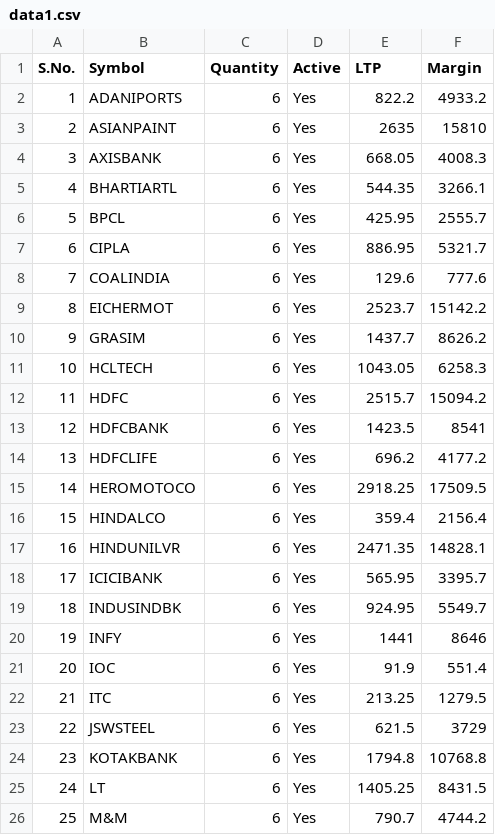
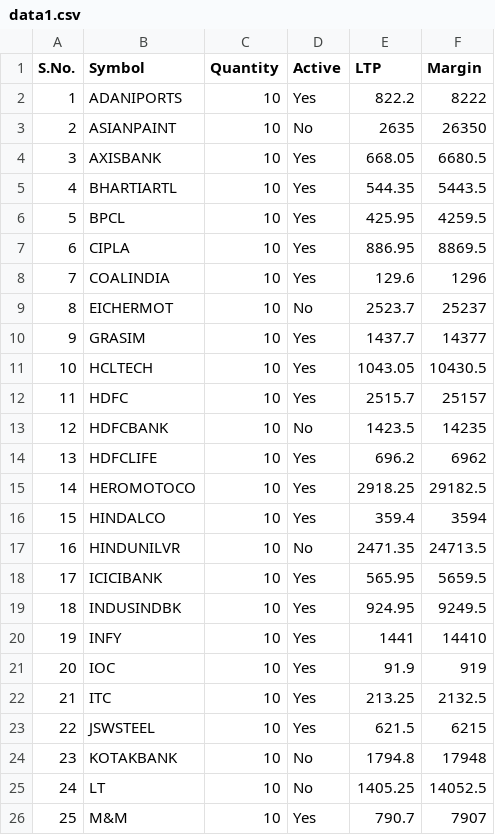
Before and after one commit to yogeshdewangan/nordgainer, a CSV file: data1.csv, drawn as a sheet; only a part is shown; the diff covers the shown part only.

```diff
--- a/data1.csv
+++ b/data1.csv
@@ -1,26 +1,26 @@
 S.No.,Symbol,Quantity,Active,LTP,Margin
-1,ADANIPORTS,6,Yes,822.2,4933.2
-2,ASIANPAINT,6,Yes,2635,15810
-3,AXISBANK,6,Yes,668.05,4008.3
-4,BHARTIARTL,6,Yes,544.35,3266.1
-5,BPCL,6,Yes,425.95,2555.7
-6,CIPLA,6,Yes,886.95,5321.7
-7,COALINDIA,6,Yes,129.6,777.6
-8,EICHERMOT,6,Yes,2523.7,15142.2
-9,GRASIM,6,Yes,1437.7,8626.2
-10,HCLTECH,6,Yes,1043.05,6258.3
-11,HDFC,6,Yes,2515.7,15094.2
-12,HDFCBANK,6,Yes,1423.5,8541
-13,HDFCLIFE,6,Yes,696.2,4177.2
-14,HEROMOTOCO,6,Yes,2918.25,17509.5
-15,HINDALCO,6,Yes,359.4,2156.4
-16,HINDUNILVR,6,Yes,2471.35,14828.1
-17,ICICIBANK,6,Yes,565.95,3395.7
-18,INDUSINDBK,6,Yes,924.95,5549.7
-19,INFY,6,Yes,1441,8646
-20,IOC,6,Yes,91.9,551.4
-21,ITC,6,Yes,213.25,1279.5
-22,JSWSTEEL,6,Yes,621.5,3729
-23,KOTAKBANK,6,Yes,1794.8,10768.8
-24,LT,6,Yes,1405.25,8431.5
-25,M&M,6,Yes,790.7,4744.2
+1,ADANIPORTS,10,Yes,822.2,8222
+2,ASIANPAINT,10,No,2635,26350
+3,AXISBANK,10,Yes,668.05,6680.5
+4,BHARTIARTL,10,Yes,544.35,5443.5
+5,BPCL,10,Yes,425.95,4259.5
+6,CIPLA,10,Yes,886.95,8869.5
+7,COALINDIA,10,Yes,129.6,1296
+8,EICHERMOT,10,No,2523.7,25237
+9,GRASIM,10,Yes,1437.7,14377
+10,HCLTECH,10,Yes,1043.05,10430.5
+11,HDFC,10,Yes,2515.7,25157
+12,HDFCBANK,10,No,1423.5,14235
+13,HDFCLIFE,10,Yes,696.2,6962
+14,HEROMOTOCO,10,Yes,2918.25,29182.5
+15,HINDALCO,10,Yes,359.4,3594
+16,HINDUNILVR,10,No,2471.35,24713.5
+17,ICICIBANK,10,Yes,565.95,5659.5
+18,INDUSINDBK,10,Yes,924.95,9249.5
+19,INFY,10,Yes,1441,14410
+20,IOC,10,Yes,91.9,919
+21,ITC,10,Yes,213.25,2132.5
+22,JSWSTEEL,10,Yes,621.5,6215
+23,KOTAKBANK,10,No,1794.8,17948
+24,LT,10,No,1405.25,14052.5
+25,M&M,10,Yes,790.7,7907
```
Also changed, not shown: 33 edited cells elsewhere in this file, 42 other files.
